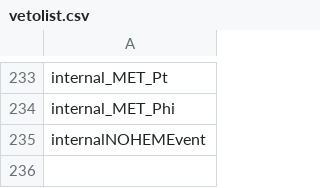
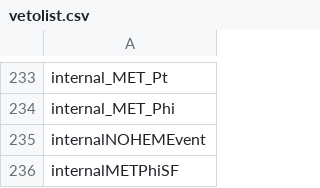
Before and after one commit to kit-cn-cms/pyroot-plotscripts, a CSV file: data/vetolist.csv, drawn as a sheet; only a part is shown, gaps mark what is left out; the diff names each change by its address in the sheet, - before the commit and + after, or states it on an @@ line.

```diff
--- a/data/vetolist.csv
+++ b/data/vetolist.csv
+row 236: internalMETPhiSF
```
Also changed, not shown: 2 other files.
